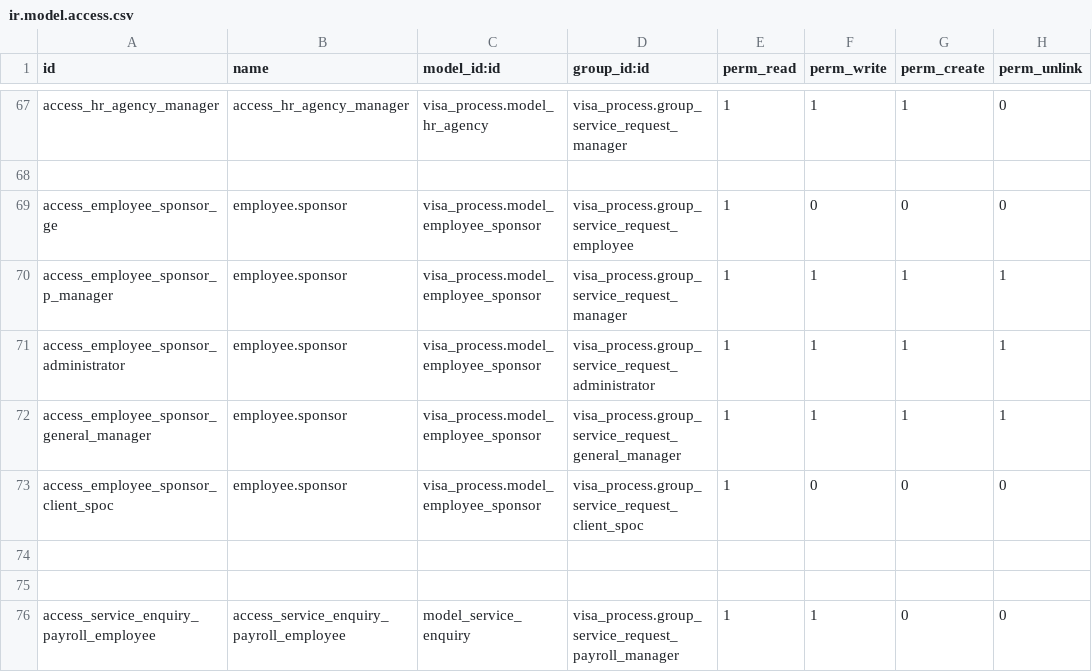
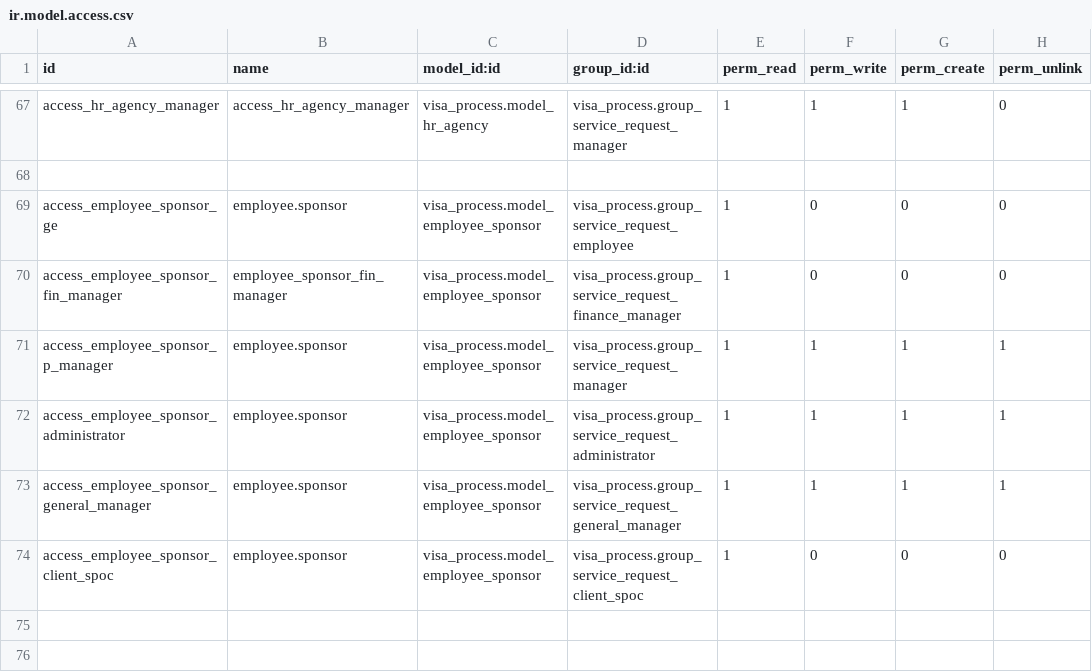
Before and after one commit to Deekshithhm27/aamalcom, a CSV file: visa_process/security/ir.model.access.csv, drawn as a sheet; only a part is shown, gaps mark what is left out; the shorter side is filled out with more unchanged rows; the diff names each change by its address in the sheet, - before the commit and + after, or states it on an @@ line.

Commit message:
Addedd access for sponsor number - Finance Manager

```diff
--- a/visa_process/security/ir.model.access.csv
+++ b/visa_process/security/ir.model.access.csv
+row 70: access_employee_sponsor_fin_manager | employee_sponsor_fin_manager | visa_process.model_employee_sponsor | visa_process.group_service_request_finance_manager | 1 | 0 | 0 | 0
```
